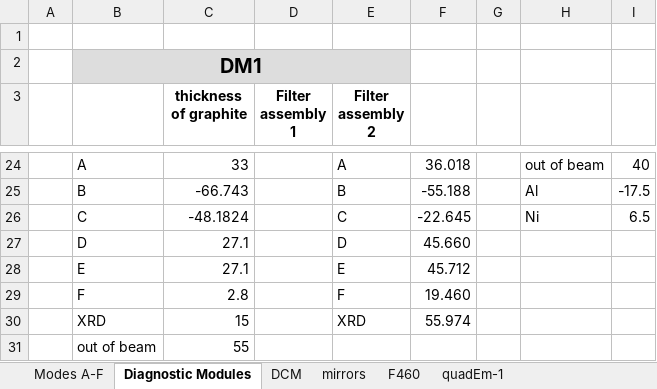
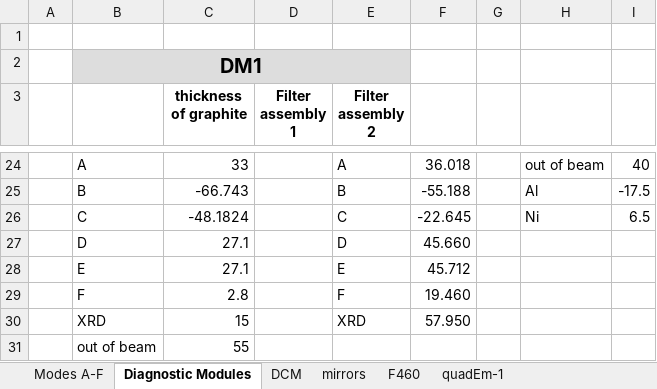
Before and after one commit to NSLS-II-BMM/profile_collection, an Excel workbook: startup/lookup_table/Modes.xlsx, sheet Diagnostic Modules, drawn as a sheet; only a part is shown, gaps mark what is left out; values as stored, in another font and other column widths than the file's, no borders; the diff names each change by its address in the sheet, - before the commit and + after, or states it on an @@ line.

```diff
--- a/startup/lookup_table/Modes.xlsx (sheet Diagnostic Modules)
+++ b/startup/lookup_table/Modes.xlsx (sheet Diagnostic Modules)
-F30: 55.974
+F30: 57.950
```
Also changed, not shown: sheet Modes A-F, 14 other files.
